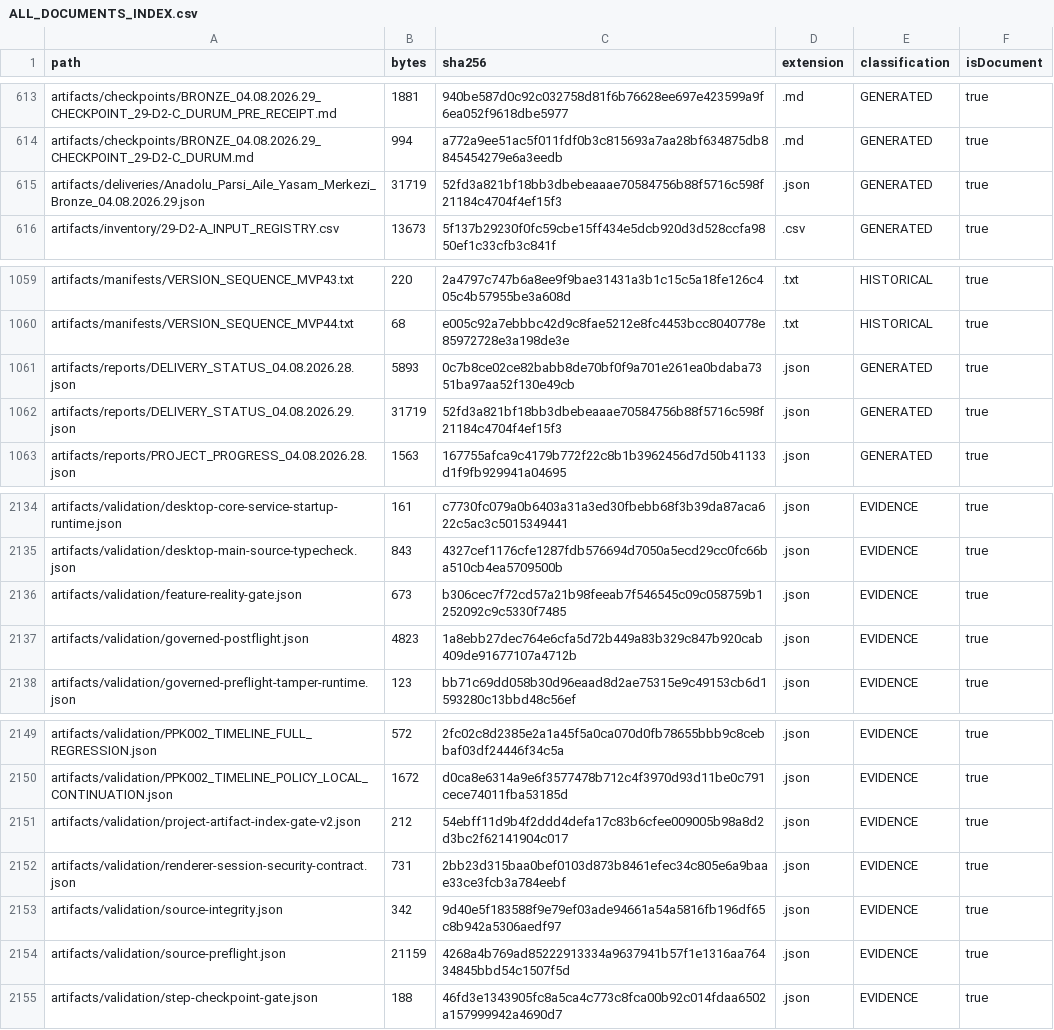
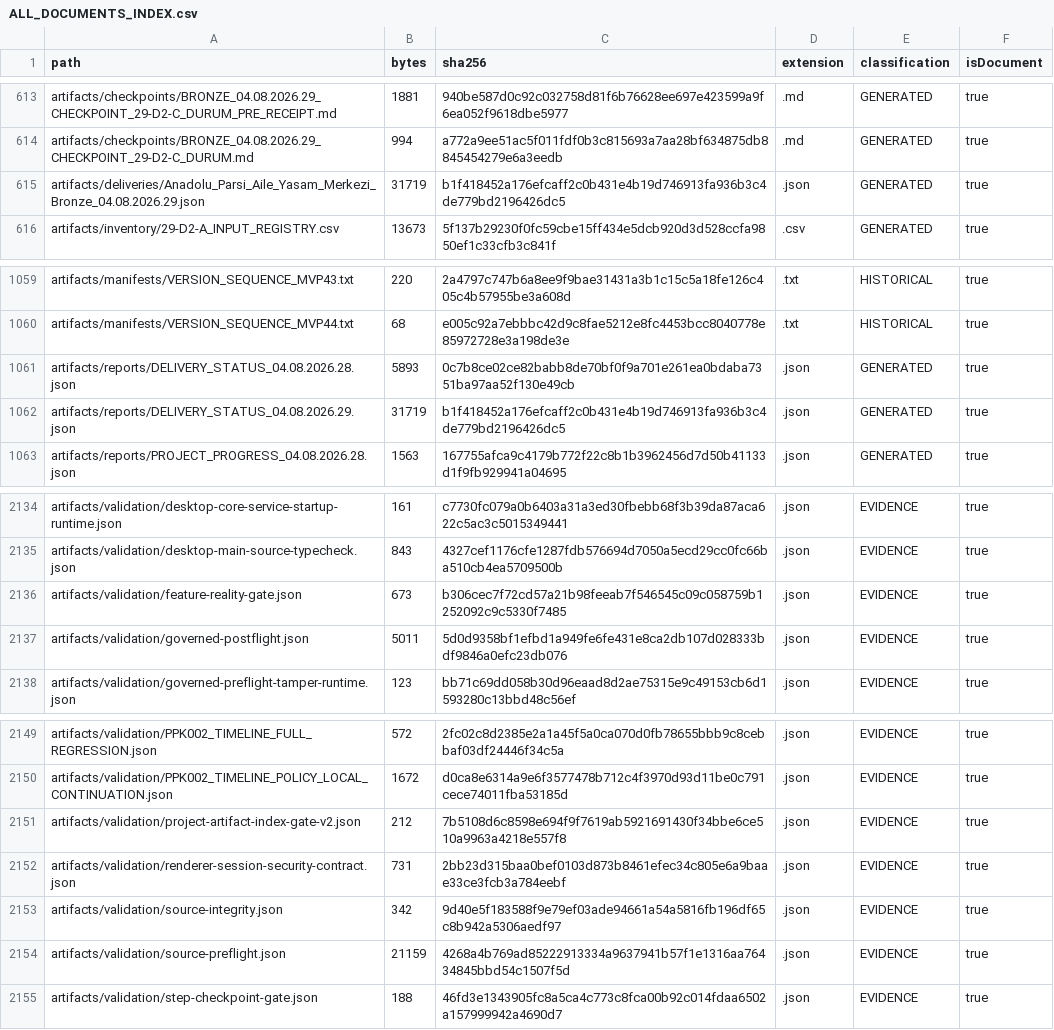
Before and after one commit to hsynmyssrgl/Anadolu-Parsi-AYM, a CSV file: artifacts/manifests/ALL_DOCUMENTS_INDEX.csv, drawn as a sheet; only a part is shown, gaps mark what is left out.

```diff
--- a/artifacts/manifests/ALL_DOCUMENTS_INDEX.csv
+++ b/artifacts/manifests/ALL_DOCUMENTS_INDEX.csv
@@ -614,3 +614,3 @@ artifacts/checkpoints/BRONZE_04.08.2026.29_CHECKPOINT_29-D2-C_DURUM_PRE_RECEIPT.
 artifacts/checkpoints/BRONZE_04.08.2026.29_CHECKPOINT_29-D2-C_DURUM.md,994,a772a9ee51ac5f011fdf0b3c815693a7aa28bf634875db8845454279e6a3eedb,.md,GENERATED,true
-artifacts/deliveries/Anadolu_Parsi_Aile_Yasam_Merkezi_Bronze_04.08.2026.29.json,31719,52fd3a821bf18bb3dbebeaaae70584756b88f5716c598f21184c4704f4ef15f3,.json,GENERATED,true
+artifacts/deliveries/Anadolu_Parsi_Aile_Yasam_Merkezi_Bronze_04.08.2026.29.json,31719,b1f418452a176efcaff2c0b431e4b19d746913fa936b3c4de779bd2196426dc5,.json,GENERATED,true
 artifacts/inventory/29-D2-A_INPUT_REGISTRY.csv,13673,5f137b29230f0fc59cbe15ff434e5dcb920d3d528ccfa9850ef1c33cfb3c841f,.csv,GENERATED,true
@@ -1061,3 +1061,3 @@ artifacts/manifests/VERSION_SEQUENCE_MVP44.txt,68,e005c92a7ebbbc42d9c8fae5212e8f
 artifacts/reports/DELIVERY_STATUS_04.08.2026.28.json,5893,0c7b8ce02ce82babb8de70bf0f9a701e261ea0bdaba7351ba97aa52f130e49cb,.json,GENERATED,true
-artifacts/reports/DELIVERY_STATUS_04.08.2026.29.json,31719,52fd3a821bf18bb3dbebeaaae70584756b88f5716c598f21184c4704f4ef15f3,.json,GENERATED,true
+artifacts/reports/DELIVERY_STATUS_04.08.2026.29.json,31719,b1f418452a176efcaff2c0b431e4b19d746913fa936b3c4de779bd2196426dc5,.json,GENERATED,true
 artifacts/reports/PROJECT_PROGRESS_04.08.2026.28.json,1563,167755afca9c4179b772f22c8b1b3962456d7d50b41133d1f9fb929941a04695,.json,GENERATED,true
@@ -2136,3 +2136,3 @@ artifacts/validation/desktop-main-source-typecheck.json,843,4327cef1176cfe1287fd
 artifacts/validation/feature-reality-gate.json,673,b306cec7f72cd57a21b98feeab7f546545c09c058759b1252092c9c5330f7485,.json,EVIDENCE,true
-artifacts/validation/governed-postflight.json,4823,1a8ebb27dec764e6cfa5d72b449a83b329c847b920cab409de91677107a4712b,.json,EVIDENCE,true
+artifacts/validation/governed-postflight.json,5011,5d0d9358bf1efbd1a949fe6fe431e8ca2db107d028333bdf9846a0efc23db076,.json,EVIDENCE,true
 artifacts/validation/governed-preflight-tamper-runtime.json,123,bb71c69dd058b30d96eaad8d2ae75315e9c49153cb6d1593280c13bbd48c56ef,.json,EVIDENCE,true
@@ -2150,3 +2150,3 @@ artifacts/validation/PPK002_TIMELINE_FULL_REGRESSION.json,572,2fc02c8d2385e2a1a4
 artifacts/validation/PPK002_TIMELINE_POLICY_LOCAL_CONTINUATION.json,1672,d0ca8e6314a9e6f3577478b712c4f3970d93d11be0c791cece74011fba53185d,.json,EVIDENCE,true
-artifacts/validation/project-artifact-index-gate-v2.json,212,54ebff11d9b4f2ddd4defa17c83b6cfee009005b98a8d2d3bc2f62141904c017,.json,EVIDENCE,true
+artifacts/validation/project-artifact-index-gate-v2.json,212,7b5108d6c8598e694f9f7619ab5921691430f34bbe6ce510a9963a4218e557f8,.json,EVIDENCE,true
 artifacts/validation/renderer-session-security-contract.json,731,2bb23d315baa0bef0103d873b8461efec34c805e6a9baae33ce3fcb3a784eebf,.json,EVIDENCE,true
```
Also changed, not shown: artifacts/manifests/PROJECT_ARTIFACT_INDEX.csv, 7 other files.
